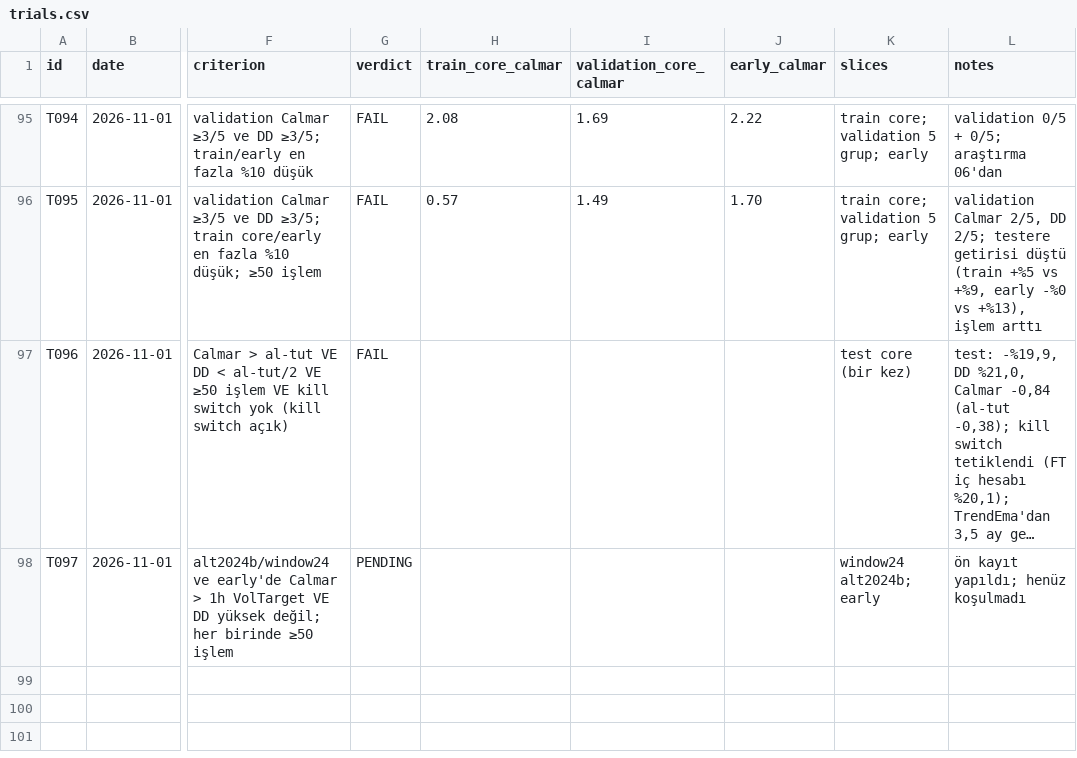
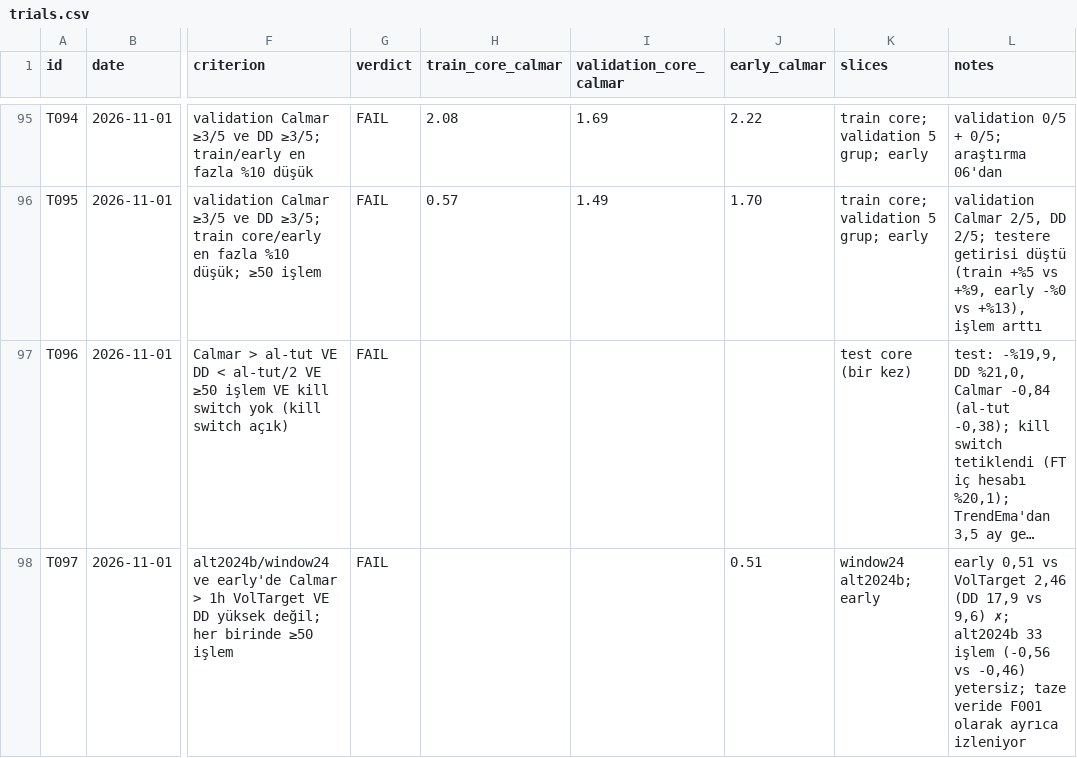
Before and after one commit to mertrumi-dev/ft-lab, a CSV file: docs/trials.csv, drawn as a sheet; only a part is shown, gaps mark what is left out; long unchanged cells end in …; the diff names each change by its address in the sheet, - before the commit and + after, or states it on an @@ line.

```diff
--- a/docs/trials.csv
+++ b/docs/trials.csv
-G98 (verdict): PENDING
+G98 (verdict): FAIL
-J98 (early_calmar): (empty)
+J98 (early_calmar): 0.51
-L98 (notes): ön kayıt yapıldı; henüz koşulmadı
+L98 (notes): early 0,51 vs VolTarget 2,46 (DD 17,9 vs 9,6) ✗; alt2024b 33 işlem (-0,56 vs -0,46) yetersiz; taze veride F001 olarak ayrıca izleniyor
```
Also changed, not shown: 7 other files.
